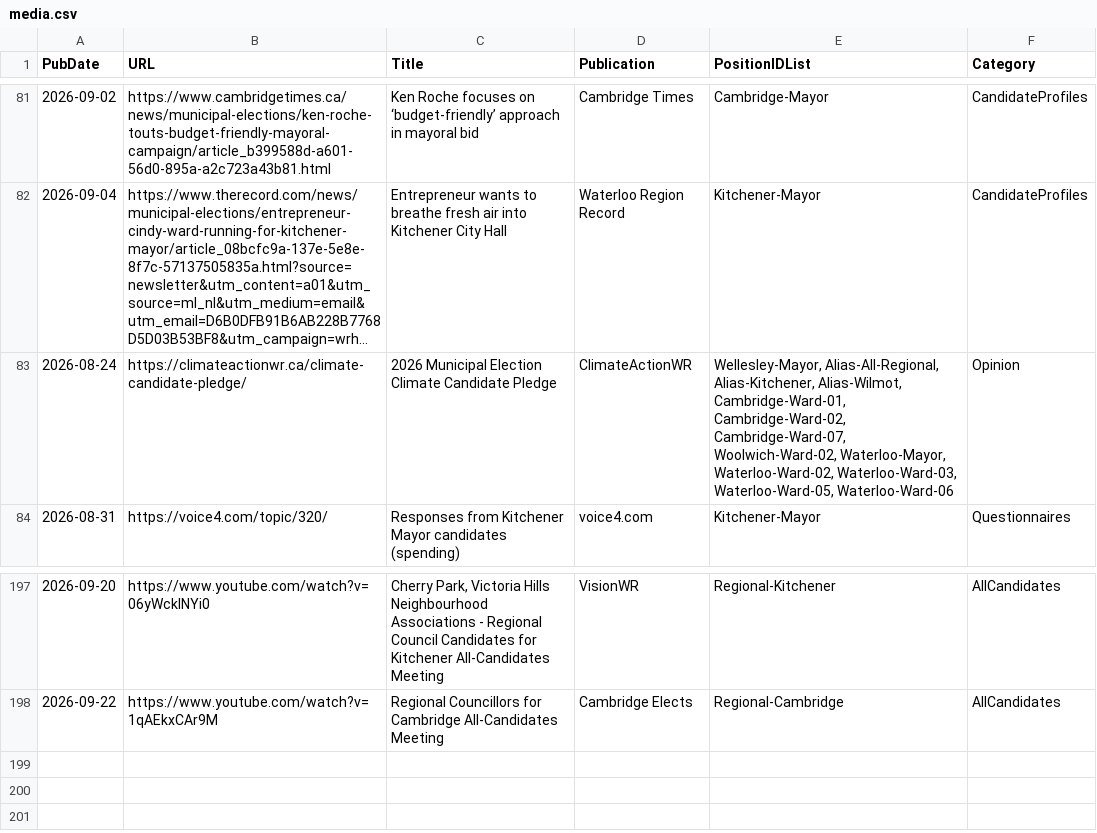
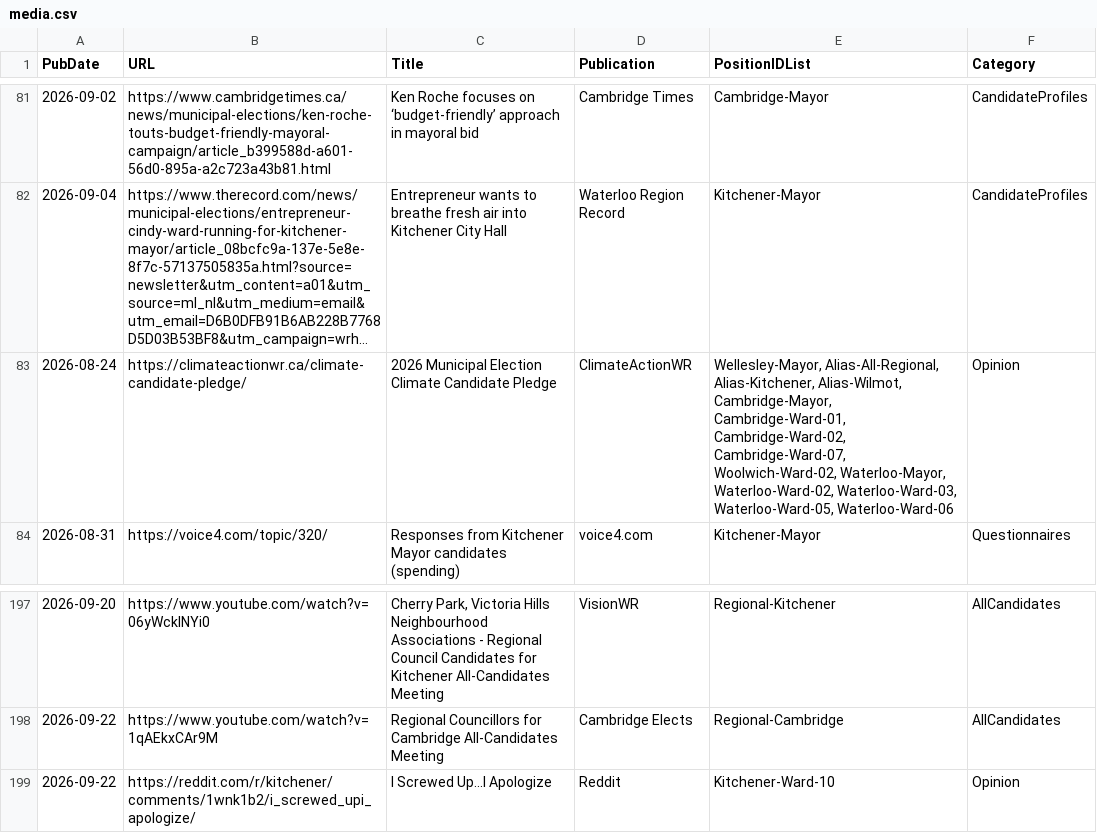
Before and after one commit to CivicTechWR/WRvotes, a CSV file: docs/_data/sync/media.csv, drawn as a sheet; only a part is shown, gaps mark what is left out; long unchanged cells end in …; the diff names each change by its address in the sheet, - before the commit and + after, or states it on an @@ line.

Commit message:
Auto-commit: updated media.csv from Google Docs

```diff
--- a/docs/_data/sync/media.csv
+++ b/docs/_data/sync/media.csv
-E83 (PositionIDList): …Alias-Kitchener, Alias-Wilmot, Cambridge-Ward-01, Cambridge-Ward-02,…
+E83 (PositionIDList): …Alias-Kitchener, Alias-Wilmot, Cambridge-Mayor, Cambridge-Ward-01, Cambridge-Ward-02,…
+row 199: 2026-09-22 | https://reddit.com/r/kitchener/comments/1wnk1b2/i_screwed_upi_apologize/ | I Screwed Up...I Apologize | Reddit | Kitchener-Ward-10 | Opinion
```
